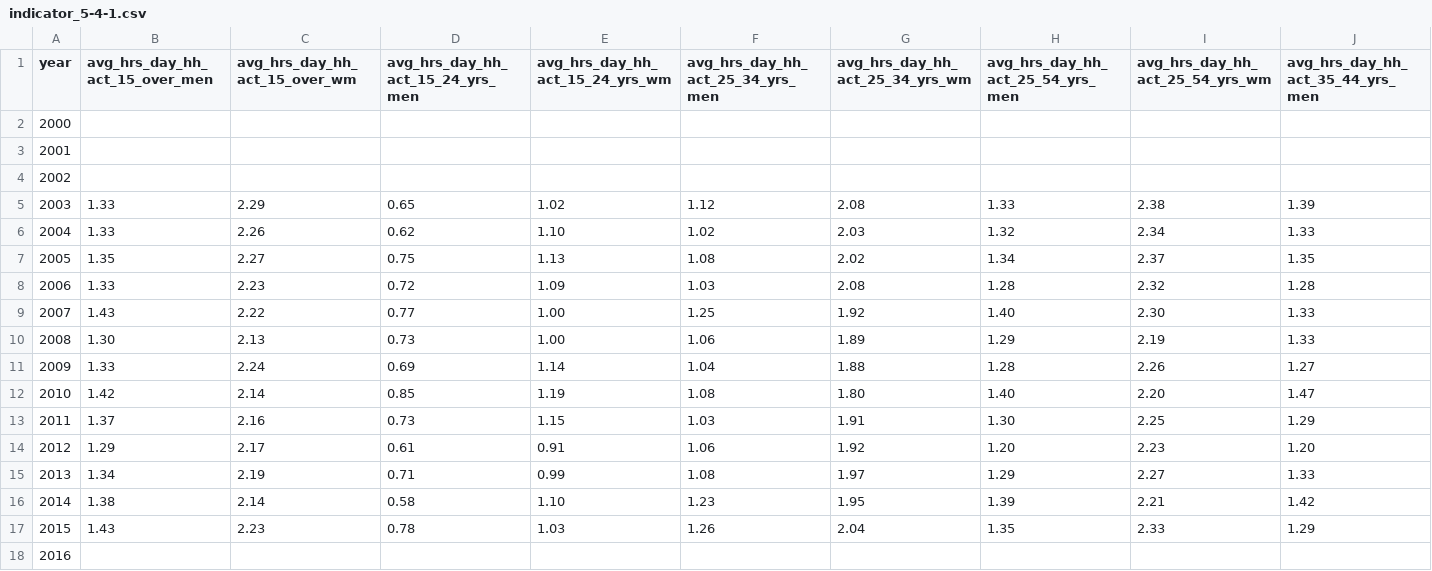
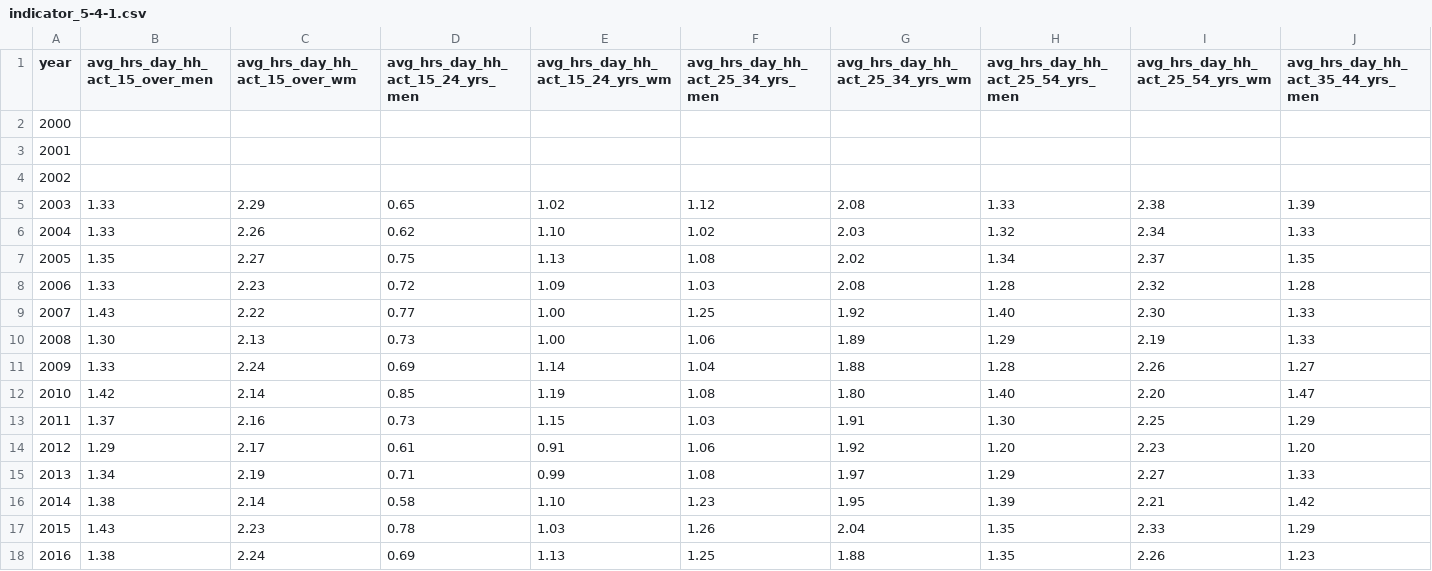
Before and after one commit to GSA/sdg-indicators-usa, a CSV file: data/indicator_5-4-1.csv, drawn as a sheet; only a part is shown; removed rows and columns are numbered as before the commit, all else as after; rows hold the shown columns only; the diff names each change by its address in the sheet, - before the commit and + after, or states it on an @@ line.

Commit message:
Update indicator_5-4-1.csv

```diff
--- a/data/indicator_5-4-1.csv
+++ b/data/indicator_5-4-1.csv
-row 18: 2016
+row 18: 2016 | 1.38 | 2.24 | 0.69 | 1.13 | 1.25 | 1.88 | 1.35 | 2.26 | 1.23
```
